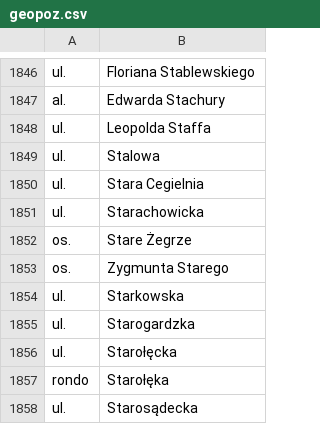
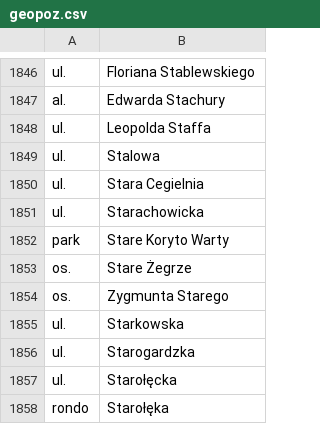
Before and after one commit to macbre/pyrabot, a CSV file: sources/geopoz.csv, drawn as a sheet; only a part is shown, gaps mark what is left out; the shorter side is filled out with more unchanged rows; the diff names each change by its address in the sheet, - before the commit and + after, or states it on an @@ line.

Commit message:
geopoz: nowe dane

```diff
--- a/sources/geopoz.csv
+++ b/sources/geopoz.csv
+row 1852: park | Stare Koryto Warty
```
Also changed, not shown: sources/kody-pocztowe.csv, 3 other files.
